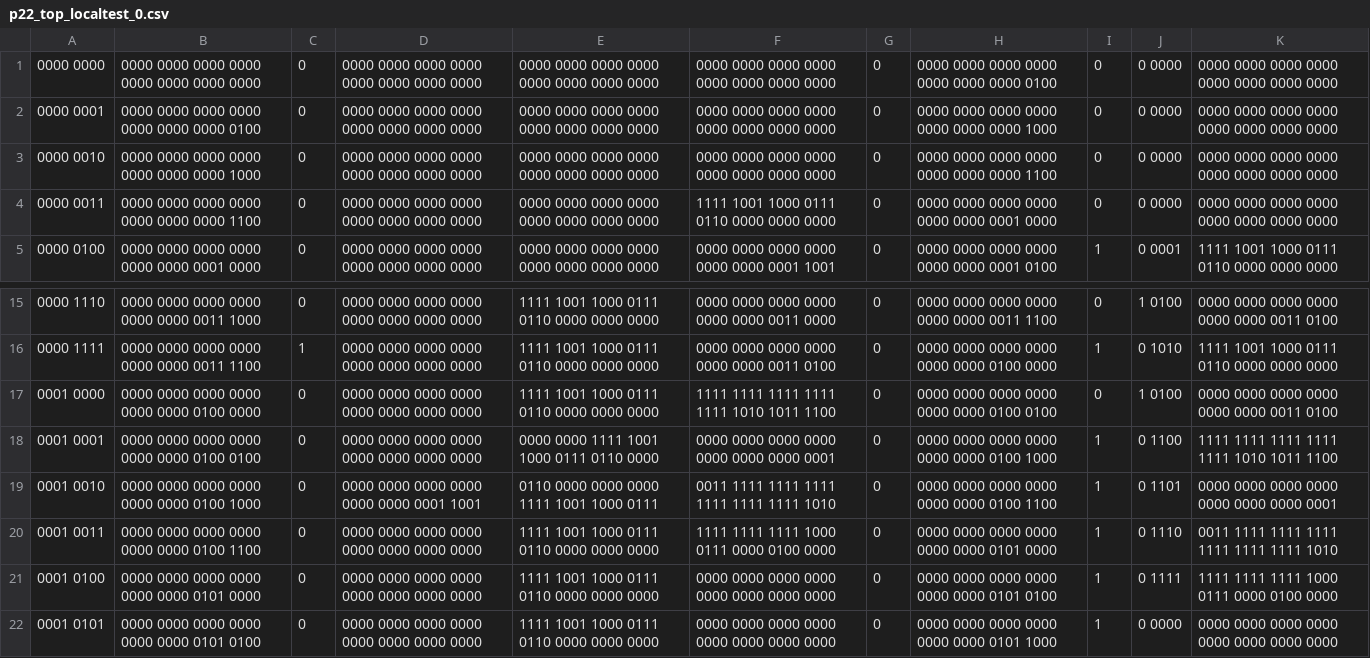
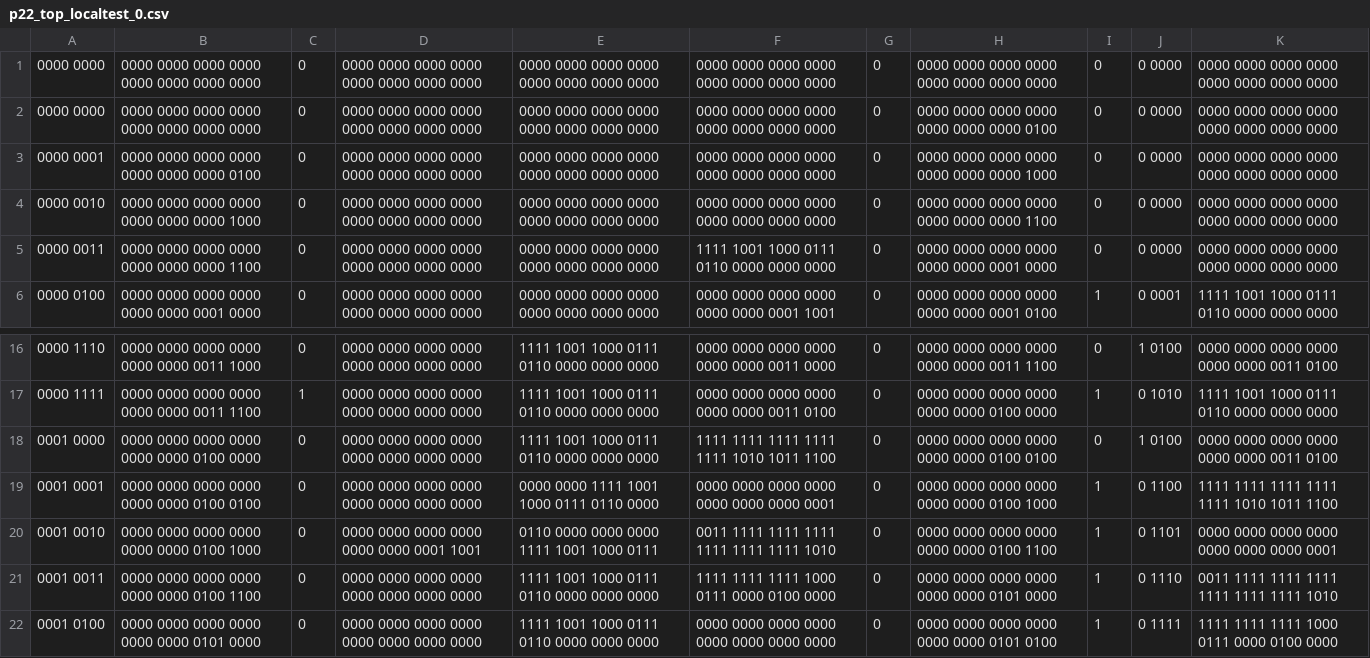
Before and after one commit to AristurtleHu/5-Stage-Pipelined-Toy-CPU, a CSV file: testing/student_output/p22_top_localtest_0.csv, drawn as a sheet; only a part is shown, gaps mark what is left out.

```diff
--- a/testing/student_output/p22_top_localtest_0.csv
+++ b/testing/student_output/p22_top_localtest_0.csv
@@ -1 +1,2 @@
+0000 0000	0000 0000 0000 0000 0000 0000 0000 0000	0	0000 0000 0000 0000 0000 0000 0000 0000	0000 0000 0000 0000 0000 0000 0000 0000	0000 0000 0000 0000 0000 0000 0000 0000	0	0000 0000 0000 0000 0000 0000 0000 0000	0	0 0000	0000 0000 0000 0000 0000 0000 0000 0000
 0000 0000	0000 0000 0000 0000 0000 0000 0000 0000	0	0000 0000 0000 0000 0000 0000 0000 0000	0000 0000 0000 0000 0000 0000 0000 0000	0000 0000 0000 0000 0000 0000 0000 0000	0	0000 0000 0000 0000 0000 0000 0000 0100	0	0 0000	0000 0000 0000 0000 0000 0000 0000 0000
@@ -21,2 +22 @@
 0001 0100	0000 0000 0000 0000 0000 0000 0101 0000	0	0000 0000 0000 0000 0000 0000 0000 0000	1111 1001 1000 0111 0110 0000 0000 0000	0000 0000 0000 0000 0000 0000 0000 0000	0	0000 0000 0000 0000 0000 0000 0101 0100	1	0 1111	1111 1111 1111 1000 0111 0000 0100 0000
-0001 0101	0000 0000 0000 0000 0000 0000 0101 0100	0	0000 0000 0000 0000 0000 0000 0000 0000	1111 1001 1000 0111 0110 0000 0000 0000	0000 0000 0000 0000 0000 0000 0000 0000	0	0000 0000 0000 0000 0000 0000 0101 1000	1	0 0000	0000 0000 0000 0000 0000 0000 0000 0000
```
Also changed, not shown: testing/student_output/p22_top_localtest_1.csv, 3 other files.
